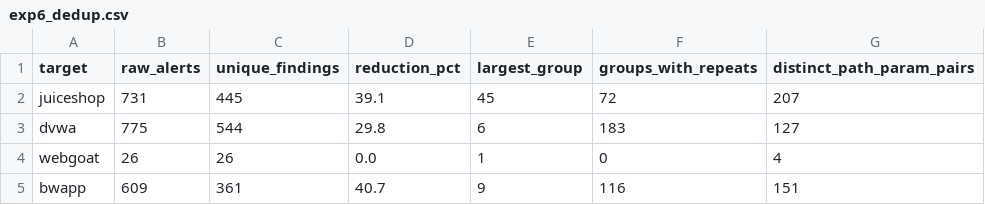
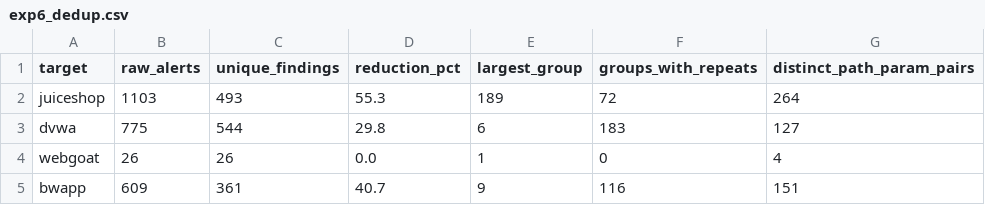
Before and after one commit to manojsomashekar8/Web-Application-Security-and-Risk-Assessment, a CSV file: results/experiments/exp6_dedup.csv, drawn as a sheet.

```diff
--- a/results/experiments/exp6_dedup.csv
+++ b/results/experiments/exp6_dedup.csv
@@ -1,3 +1,3 @@
 target,raw_alerts,unique_findings,reduction_pct,largest_group,groups_with_repeats,distinct_path_param_pairs
-juiceshop,731,445,39.1,45,72,207
+juiceshop,1103,493,55.3,189,72,264
 dvwa,775,544,29.8,6,183,127
```
Also changed, not shown: results/experiments/exp1_detection.csv, results/experiments/exp2_ranking.csv, 9 other files.
